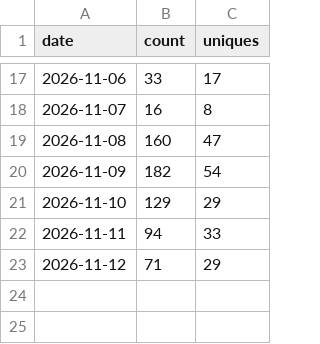
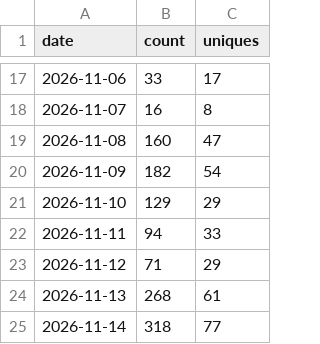
Before and after one commit to g4dpz/AmsatDroidFree, a CSV file: docs/traffic/clones.csv, drawn as a sheet; only a part is shown, gaps mark what is left out; the diff names each change by its address in the sheet, - before the commit and + after, or states it on an @@ line.

```diff
--- a/docs/traffic/clones.csv
+++ b/docs/traffic/clones.csv
+row 24: 2026-11-13 | 268 | 61
+row 25: 2026-11-14 | 318 | 77
```
Also changed, not shown: docs/traffic/popular_paths.csv, docs/traffic/referrers.csv, 1 other file.
